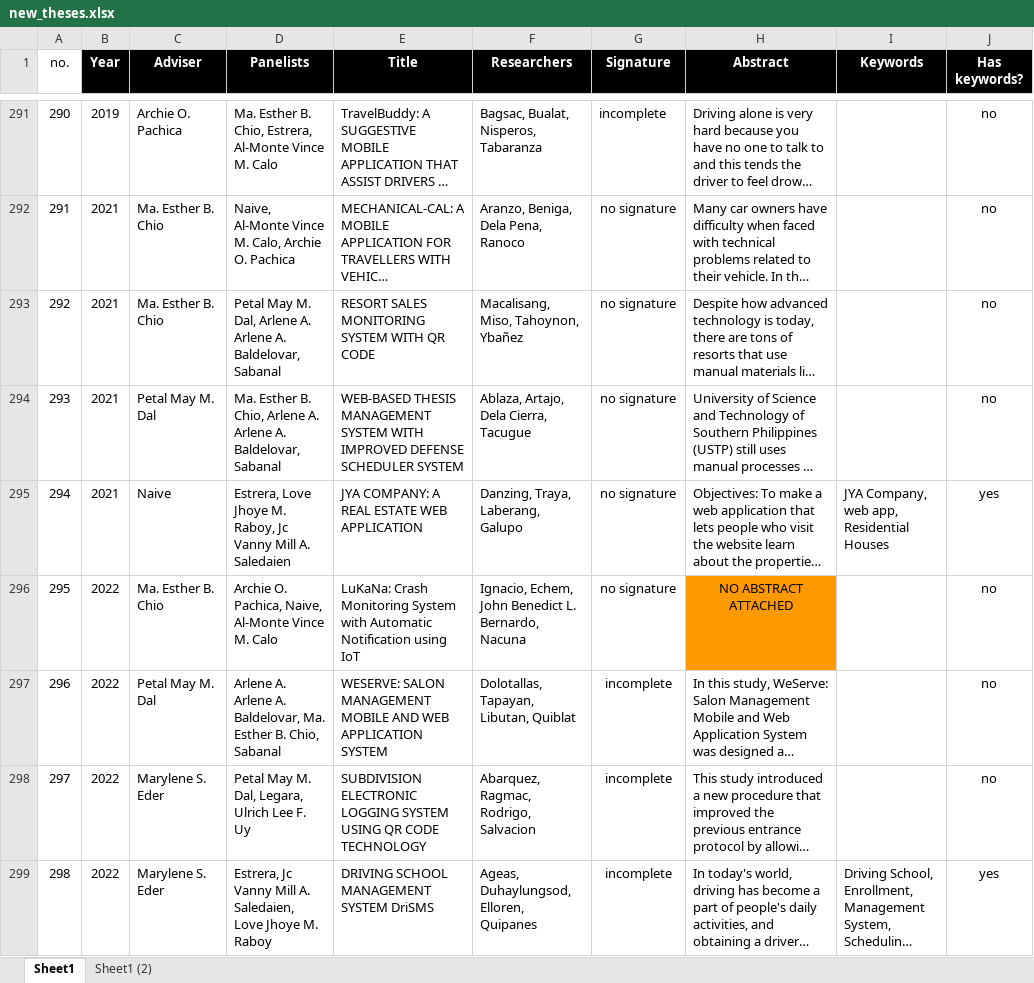
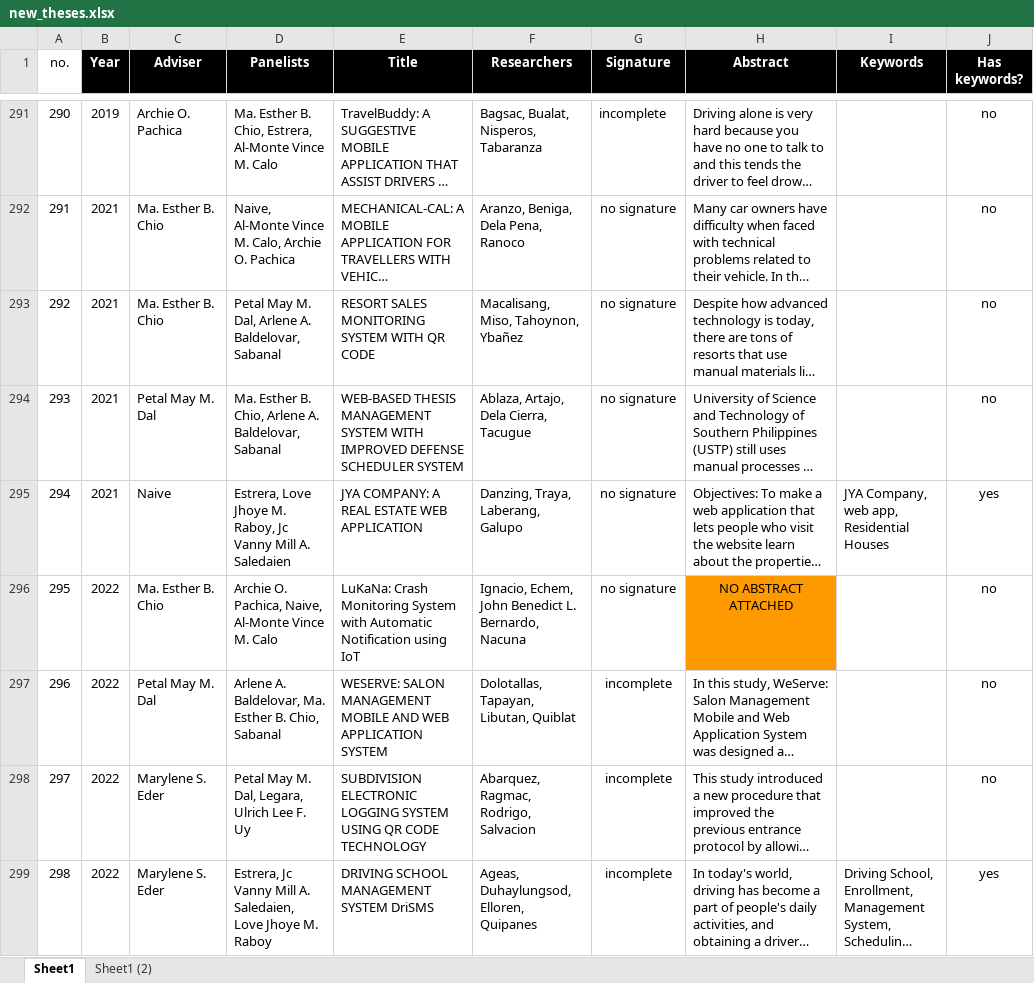
Before and after one commit to meraeugene/archivia, an Excel workbook: data/new_theses.xlsx, sheet Sheet1, drawn as a sheet; only a part is shown, gaps mark what is left out; long unchanged cells end in …; values as stored, in another font and other column widths than the file's, no borders; the diff covers the shown part only; the diff names each change by its address in the sheet, - before the commit and + after, or states it on an @@ line.

Commit message:
Refactor thesis panel member handling and improve URL validation
- Updated HandledThesisModal and ThesisSubmissionCard to use individual panel member fields instead of a combined list.
- Modified BookmarksClient to display panel members correctly.
- Enhanced ConfirmModal to include a thesis document link input with validation.
- Adjusted InputPanel to reflect changes in research title and overview terminology.
- Added URL input in ResendModal for thesis-related links.
- Updated UploadThesisModal to manage individual panel member inputs.
- Improved ConfirmationModal to sort advisers based on recommendations.
- Refined RequestCard to display thesis URLs and adjusted button functionalities.
- Updated various types and hooks to accommodate new panel member structure and thesis URL handling.
- Created utility functions for URL validation and adviser sorting.
- Corrected email templates to reflect updated contact information.

```diff
--- a/data/new_theses.xlsx (sheet Sheet1)
+++ b/data/new_theses.xlsx (sheet Sheet1)
-D293 (Panelists): …Arlene A. Arlene A. Baldelovar, Sabanal
+D293 (Panelists): …Arlene A. Baldelovar, Sabanal
-D294 (Panelists): …Arlene A. Arlene A. Baldelovar, Sabanal
+D294 (Panelists): …Arlene A. Baldelovar, Sabanal
-D297 (Panelists): Arlene A. Arlene A. Baldelovar, Ma.…
+D297 (Panelists): Arlene A. Baldelovar, Ma.…
```
Also changed, not shown: 14 edited cells elsewhere in this sheet, 41 other files.
